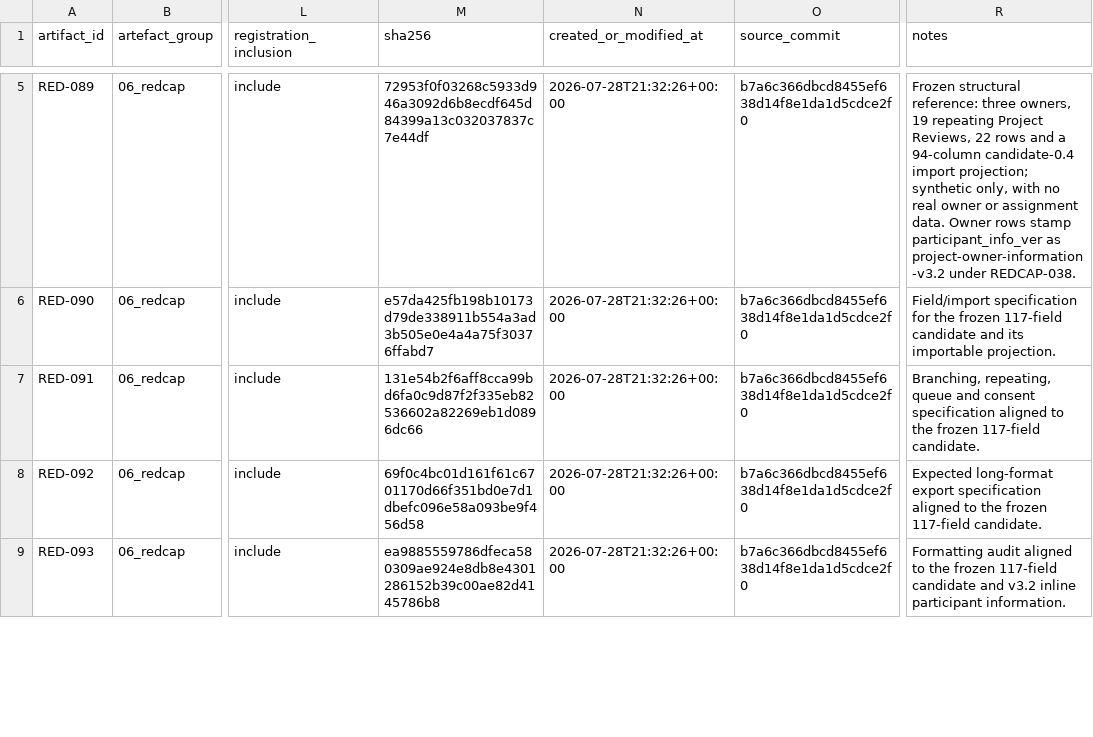
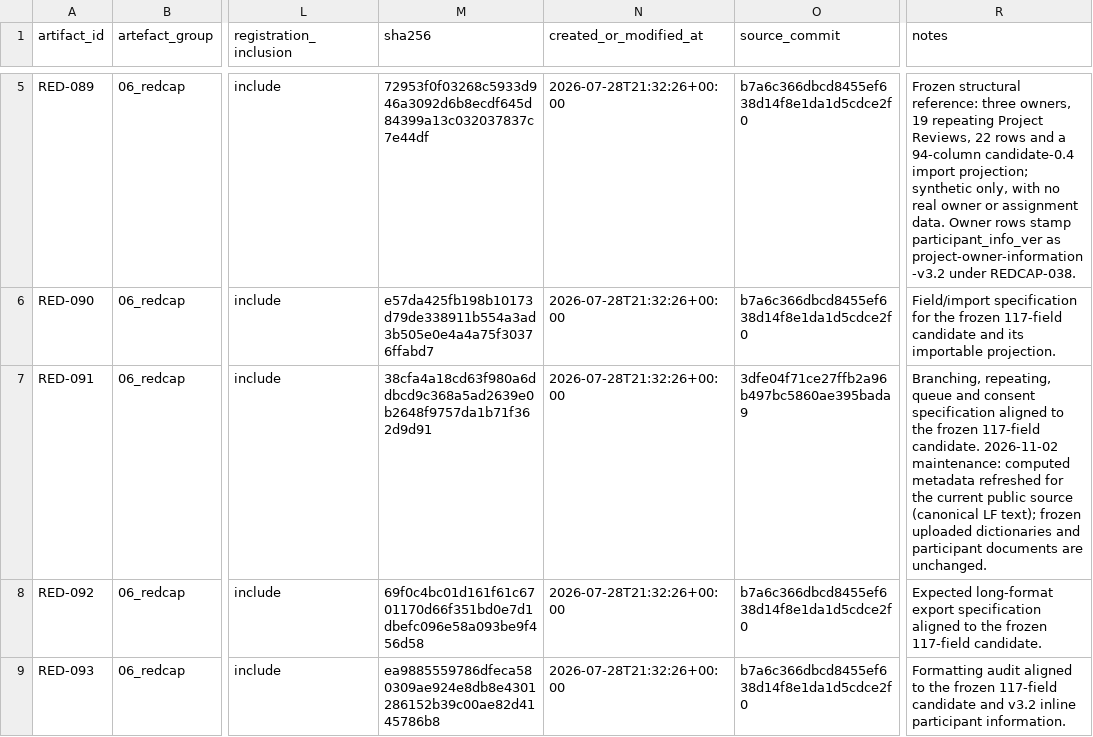
Before and after one commit to balintstewart77/ADR_DEA_project, a CSV file: preregistration/preregistration_artifact_manifest.csv, drawn as a sheet; only a part is shown, gaps mark what is left out; the diff covers the shown part only; the diff names each change by its address in the sheet, - before the commit and + after, or states it on an @@ line.

Commit message:
Run full public tests and Ruff in CI with portable fixtures
Fix candidate 0.4 path serialization, isolate generated outputs, distinguish private inputs and historical contracts, and refresh stale parser baselines. Preserve frozen hashes with verified newline aliases.

Clean checkout: 1185 tests and 676 subtests passed, 39 private/untracked-input skips. Three Chromium viewport checks and Ruff passed.

```diff
--- a/preregistration/preregistration_artifact_manifest.csv
+++ b/preregistration/preregistration_artifact_manifest.csv
-M7 (sha256): 131e54b2f6aff8cca99bd6fa0c9d87f2f335eb82536602a82269eb1d0896dc66
+M7 (sha256): 38cfa4a18cd63f980a6ddbcd9c368a5ad2639e0b2648f9757da1b71f362d9d91
-O7 (source_commit): b7a6c366dbcd8455ef638d14f8e1da1d5cdce2f0
+O7 (source_commit): 3dfe04f71ce27ffb2a96b497bc5860ae395bada9
-R7 (notes): …117-field candidate.
+R7 (notes): …117-field candidate. 2026-11-02 maintenance: computed metadata refreshed for the current public source (canonical LF text); frozen uploaded dictionaries and participant documents are unchanged.
```
Also changed, not shown: 40 edited cells elsewhere in this file, 27 other files.
